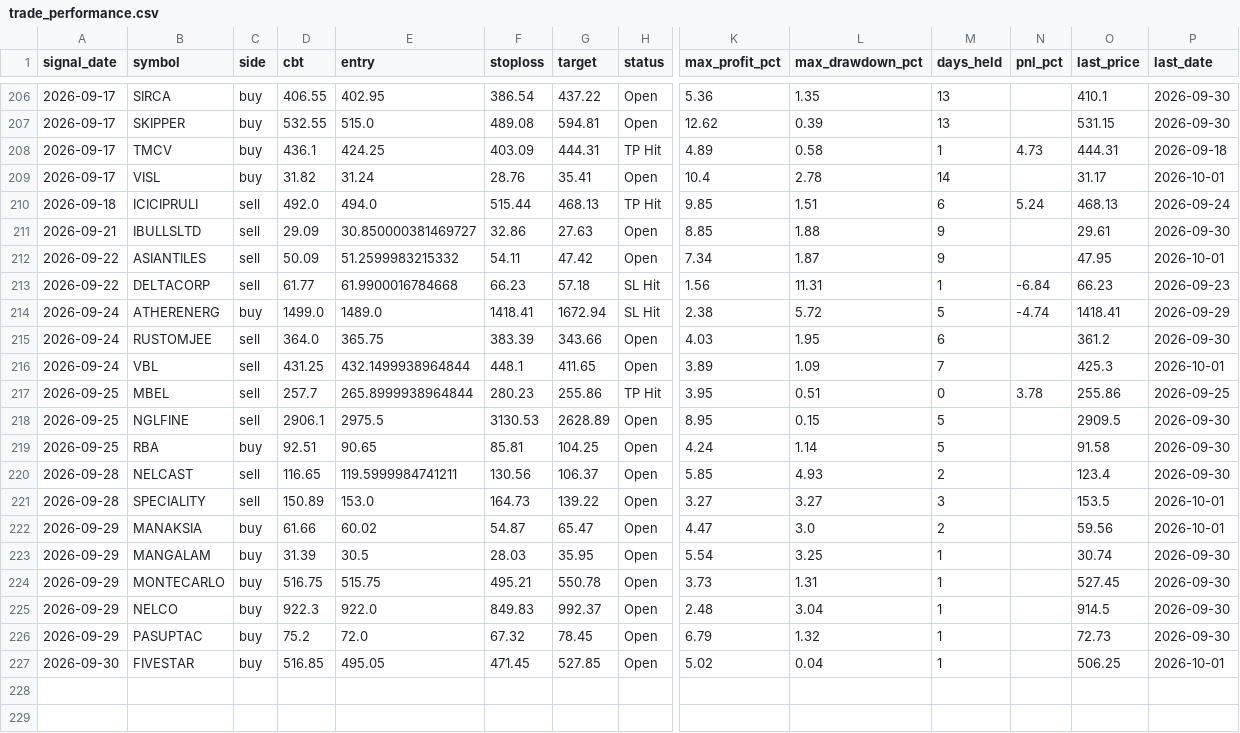
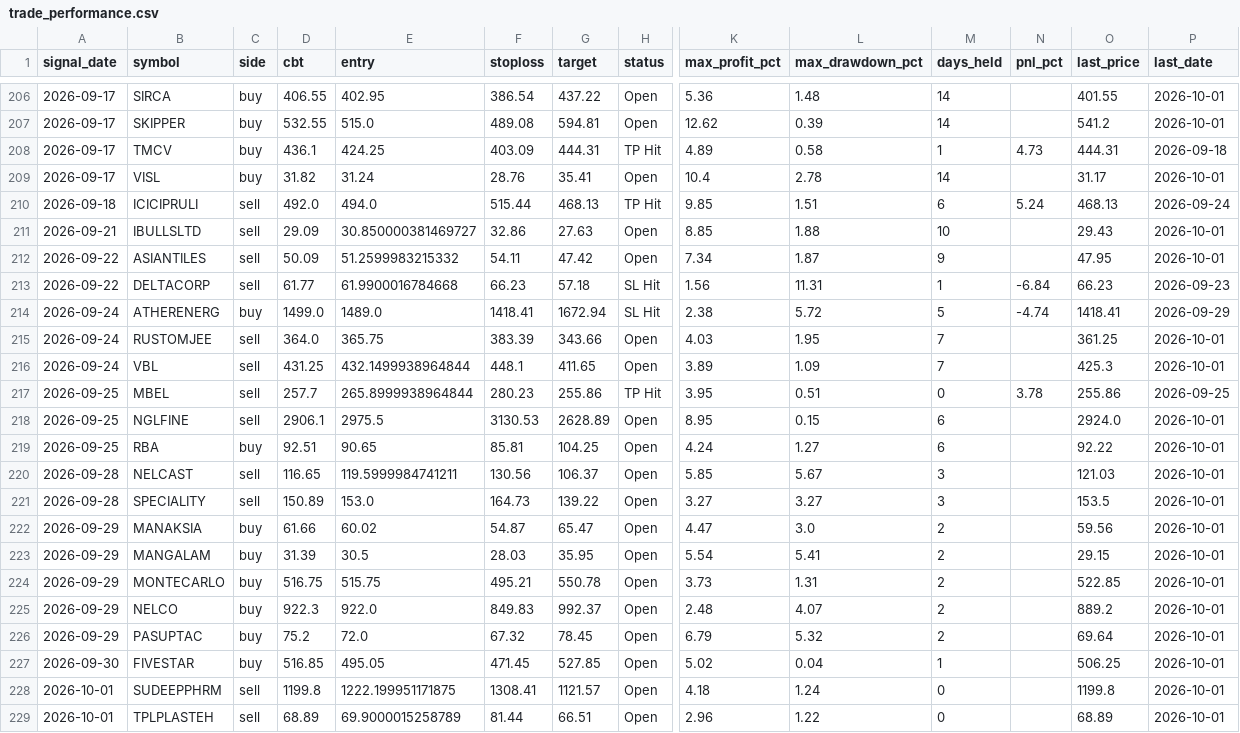
Before and after one commit to faizjio7011-code/checking-trade-signals, a CSV file: report_in/trade_performance.csv, drawn as a sheet; only a part is shown, gaps mark what is left out; rows hold the shown columns only; the diff covers the shown part only; the diff names each change by its address in the sheet, - before the commit and + after, or states it on an @@ line.

```diff
--- a/report_in/trade_performance.csv
+++ b/report_in/trade_performance.csv
-L206 (max_drawdown_pct): 1.35
+L206 (max_drawdown_pct): 1.48
-M206:M207 (days_held): 13
+M206:M207 (days_held): 14
-O206 (last_price): 410.1
+O206 (last_price): 401.55
-P206:P207 (last_date): 2026-09-30
+P206:P207 (last_date): 2026-10-01
-O207 (last_price): 531.15
+O207 (last_price): 541.2
-M211 (days_held): 9
+M211 (days_held): 10
-O211 (last_price): 29.61
+O211 (last_price): 29.43
-P211 (last_date): 2026-09-30
+P211 (last_date): 2026-10-01
-M215 (days_held): 6
+M215 (days_held): 7
-O215 (last_price): 361.2
+O215 (last_price): 361.25
-P215 (last_date): 2026-09-30
+P215 (last_date): 2026-10-01
-M218:M219 (days_held): 5
+M218:M219 (days_held): 6
-O218 (last_price): 2909.5
+O218 (last_price): 2924.0
-P218:P220 (last_date): 2026-09-30
+P218:P220 (last_date): 2026-10-01
-L219 (max_drawdown_pct): 1.14
+L219 (max_drawdown_pct): 1.27
-O219 (last_price): 91.58
+O219 (last_price): 92.22
-L220 (max_drawdown_pct): 4.93
+L220 (max_drawdown_pct): 5.67
-M220 (days_held): 2
+M220 (days_held): 3
-O220 (last_price): 123.4
+O220 (last_price): 121.03
-L223 (max_drawdown_pct): 3.25
+L223 (max_drawdown_pct): 5.41
-M223:M226 (days_held): 1
+M223:M226 (days_held): 2
-O223 (last_price): 30.74
+O223 (last_price): 29.15
-P223:P226 (last_date): 2026-09-30
+P223:P226 (last_date): 2026-10-01
-O224 (last_price): 527.45
+O224 (last_price): 522.85
-L225 (max_drawdown_pct): 3.04
+L225 (max_drawdown_pct): 4.07
-O225 (last_price): 914.5
+O225 (last_price): 889.2
-L226 (max_drawdown_pct): 1.32
+L226 (max_drawdown_pct): 5.32
-O226 (last_price): 72.73
+O226 (last_price): 69.64
+row 228: 2026-10-01 | SUDEEPPHRM | sell | 1199.8 | 1222.199951171875 | 1308.41 | 1121.57 | Open | 4.18 | 1.24 | 0 |  | 1199.8 | 2026-10-01
+row 229: 2026-10-01 | TPLPLASTEH | sell | 68.89 | 69.9000015258789 | 81.44 | 66.51 | Open | 2.96 | 1.22 | 0 |  | 68.89 | 2026-10-01
```
Also changed, not shown: 94 edited cells elsewhere in this file, report/reentry.csv, report/sl_hit.csv, 7 other files.
